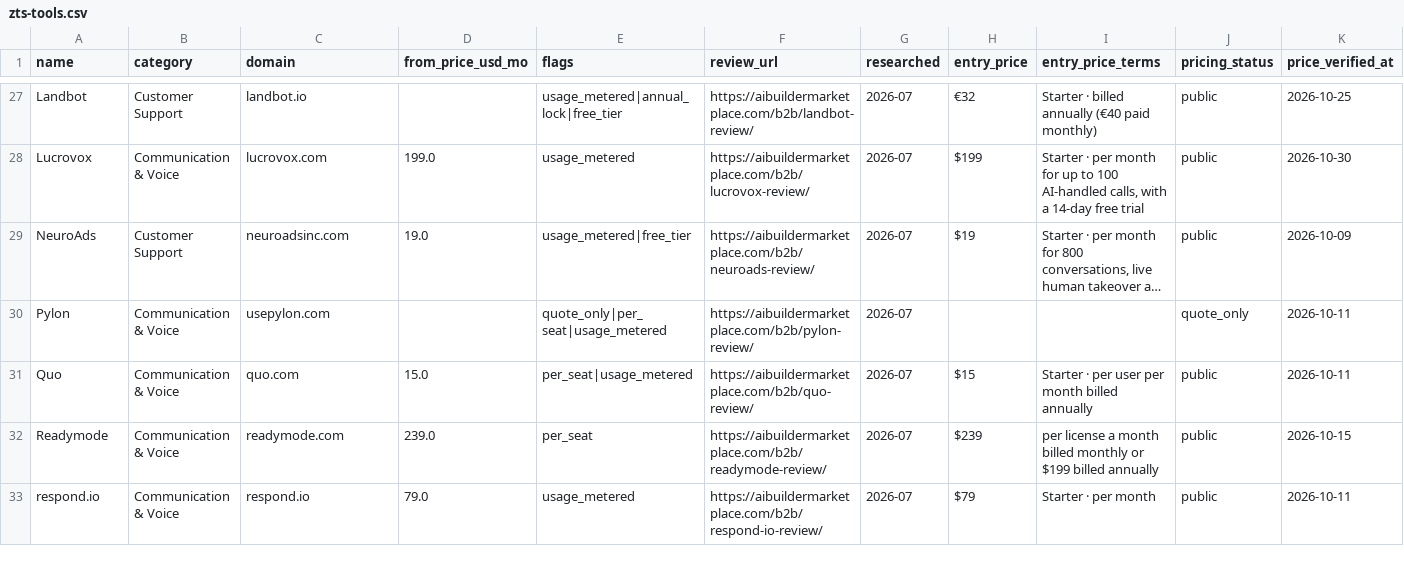
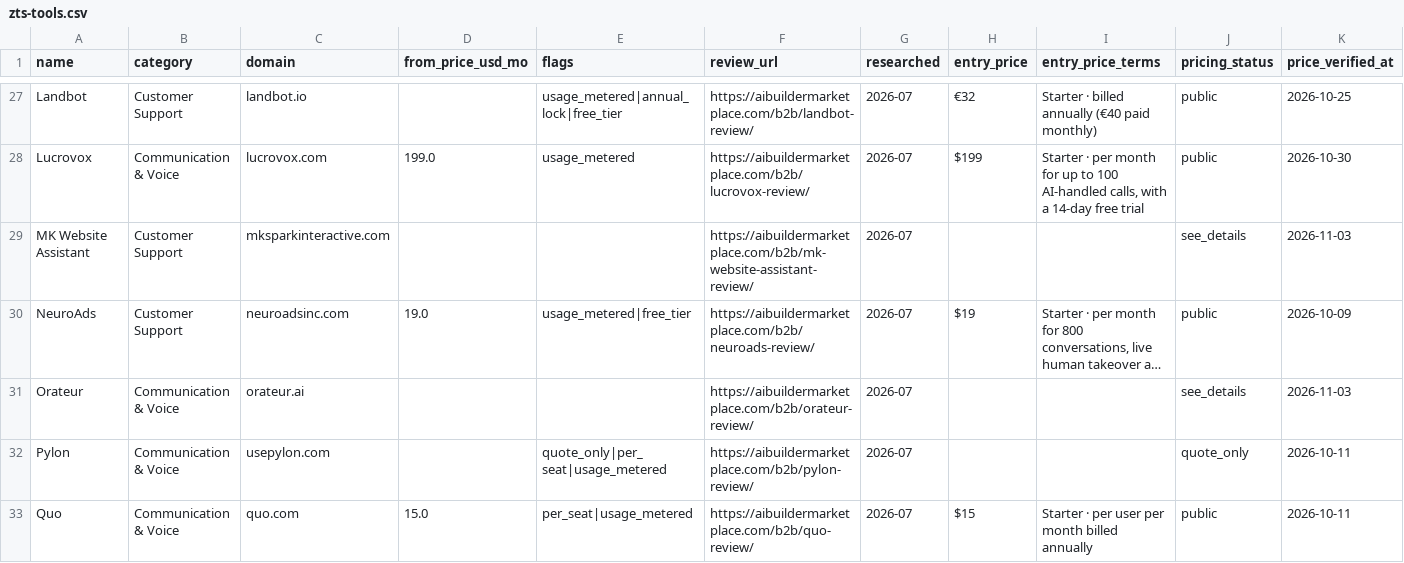
Before and after one commit to NewBegin-gif/zerotouchsupport, a CSV file: data/zts-tools.csv, drawn as a sheet; only a part is shown, gaps mark what is left out; the shorter side is filled out with more unchanged rows; long unchanged cells end in …; the diff names each change by its address in the sheet, - before the commit and + after, or states it on an @@ line.

```diff
--- a/data/zts-tools.csv
+++ b/data/zts-tools.csv
+row 29: MK Website Assistant | Customer Support | mksparkinteractive.com |  |  | https://aibuildermarketplace.com/b2b/mk-website-assistant-review/ | 2026-07 |  |  | see_details | 2026-11-03
+row 31: Orateur | Communication & Voice | orateur.ai |  |  | https://aibuildermarketplace.com/b2b/orateur-review/ | 2026-07 |  |  | see_details | 2026-11-03
```
Also changed, not shown: 3 other files.
